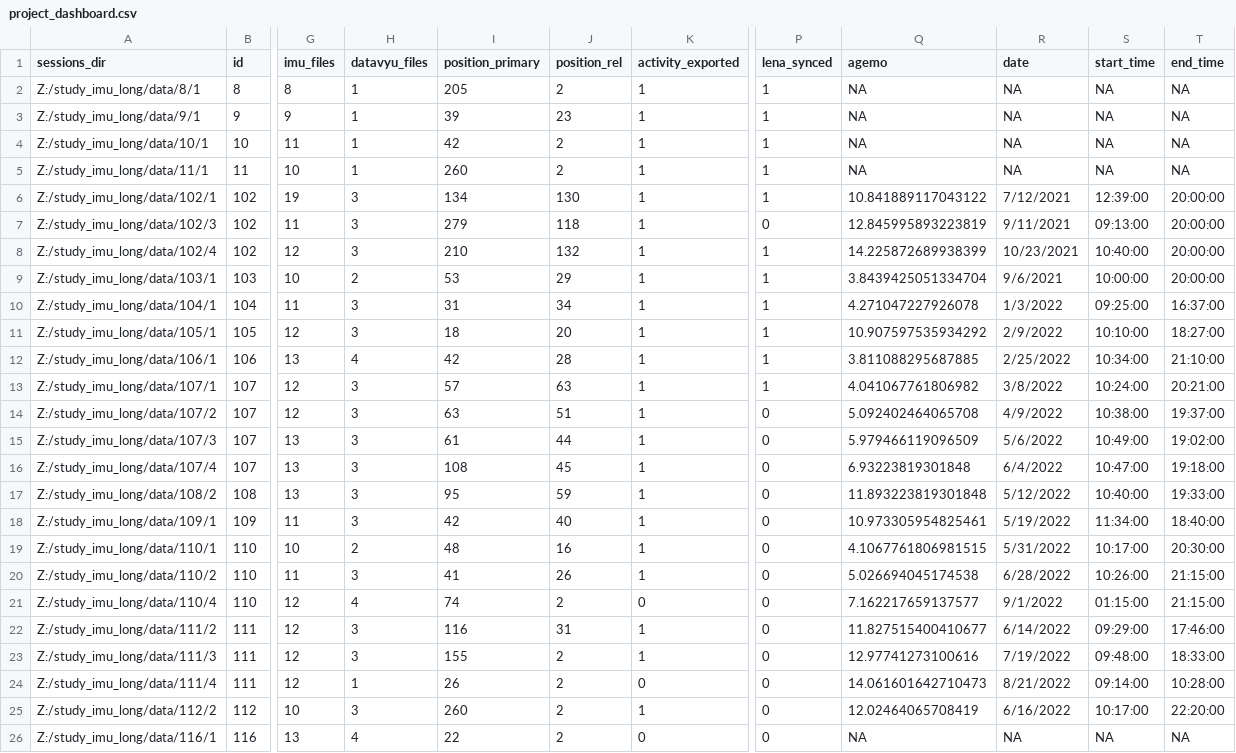
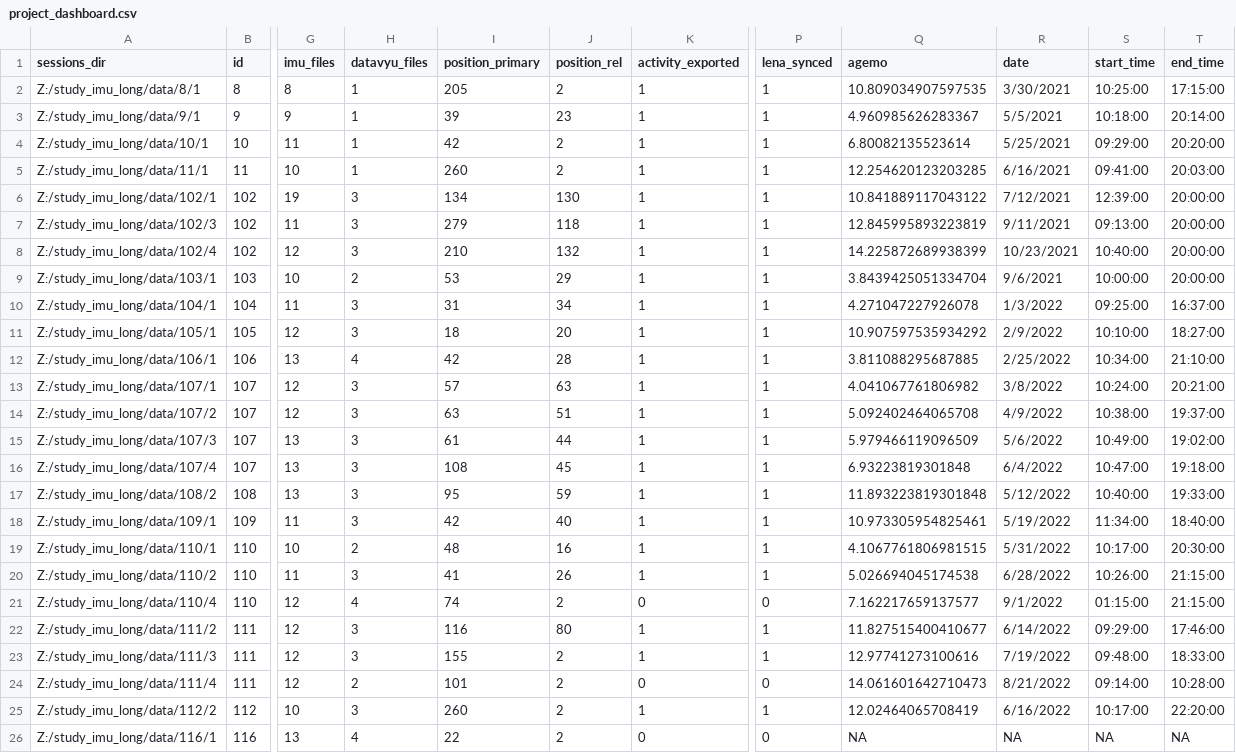
Before and after one commit to JohnFranchak/imu_long, a CSV file: project_status/project_dashboard.csv, drawn as a sheet; only a part is shown, gaps mark what is left out; the diff names each change by its address in the sheet, - before the commit and + after, or states it on an @@ line.

Commit message:
fixed dashboard error

```diff
--- a/project_status/project_dashboard.csv
+++ b/project_status/project_dashboard.csv
-Q2 (agemo): NA
+Q2 (agemo): 10.809034907597535
-R2 (date): NA
+R2 (date): 3/30/2021
-S2 (start_time): NA
+S2 (start_time): 10:25:00
-T2 (end_time): NA
+T2 (end_time): 17:15:00
-Q3 (agemo): NA
+Q3 (agemo): 4.960985626283367
-R3 (date): NA
+R3 (date): 5/5/2021
-S3 (start_time): NA
+S3 (start_time): 10:18:00
-T3 (end_time): NA
+T3 (end_time): 20:14:00
-Q4 (agemo): NA
+Q4 (agemo): 6.80082135523614
-R4 (date): NA
+R4 (date): 5/25/2021
-S4 (start_time): NA
+S4 (start_time): 09:29:00
-T4 (end_time): NA
+T4 (end_time): 20:20:00
-Q5 (agemo): NA
+Q5 (agemo): 12.254620123203285
-R5 (date): NA
+R5 (date): 6/16/2021
-S5 (start_time): NA
+S5 (start_time): 09:41:00
-T5 (end_time): NA
+T5 (end_time): 20:03:00
-P7 (lena_synced): 0
+P7 (lena_synced): 1
-P14:P20 (lena_synced): 0
+P14:P20 (lena_synced): 1
-J22 (position_rel): 31
+J22 (position_rel): 80
-P22:P23 (lena_synced): 0
+P22:P23 (lena_synced): 1
-H24 (datavyu_files): 1
+H24 (datavyu_files): 2
-I24 (position_primary): 26
+I24 (position_primary): 101
-P25 (lena_synced): 0
+P25 (lena_synced): 1
```
Also changed, not shown: 1 other file.
